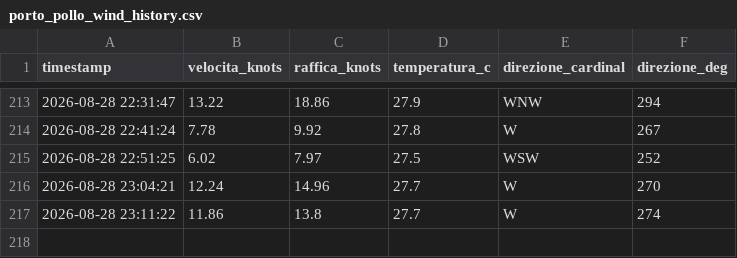
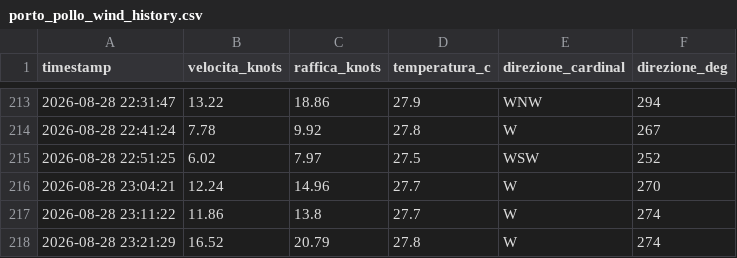
Before and after one commit to bubestube/Wind-PP, a CSV file: porto_pollo_wind_history.csv, drawn as a sheet; only a part is shown, gaps mark what is left out.

```diff
--- a/porto_pollo_wind_history.csv
+++ b/porto_pollo_wind_history.csv
@@ -217 +217,2 @@ timestamp,velocita_knots,raffica_knots,temperatura_c,direzione_cardinal,direzion
 2026-08-28 23:11:22,11.86,13.8,27.7,W,274
+2026-08-28 23:21:29,16.52,20.79,27.8,W,274
```
